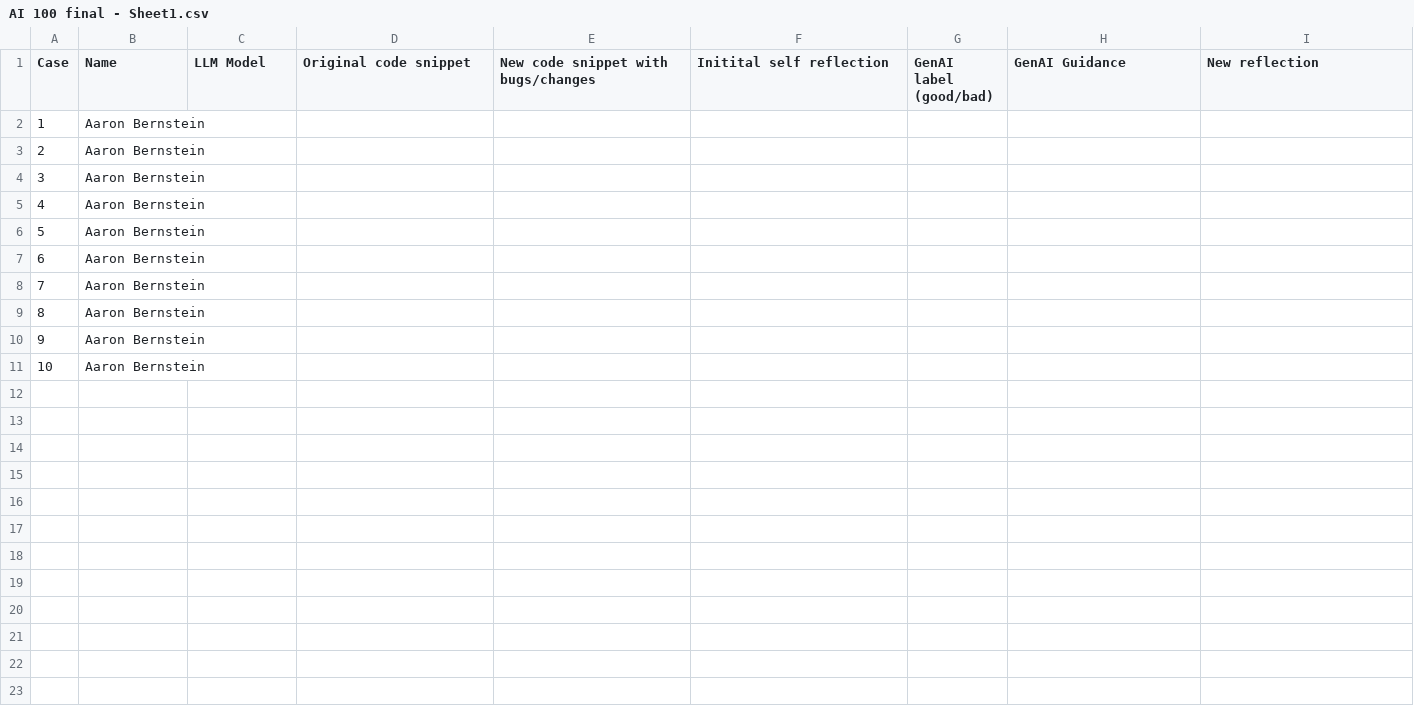
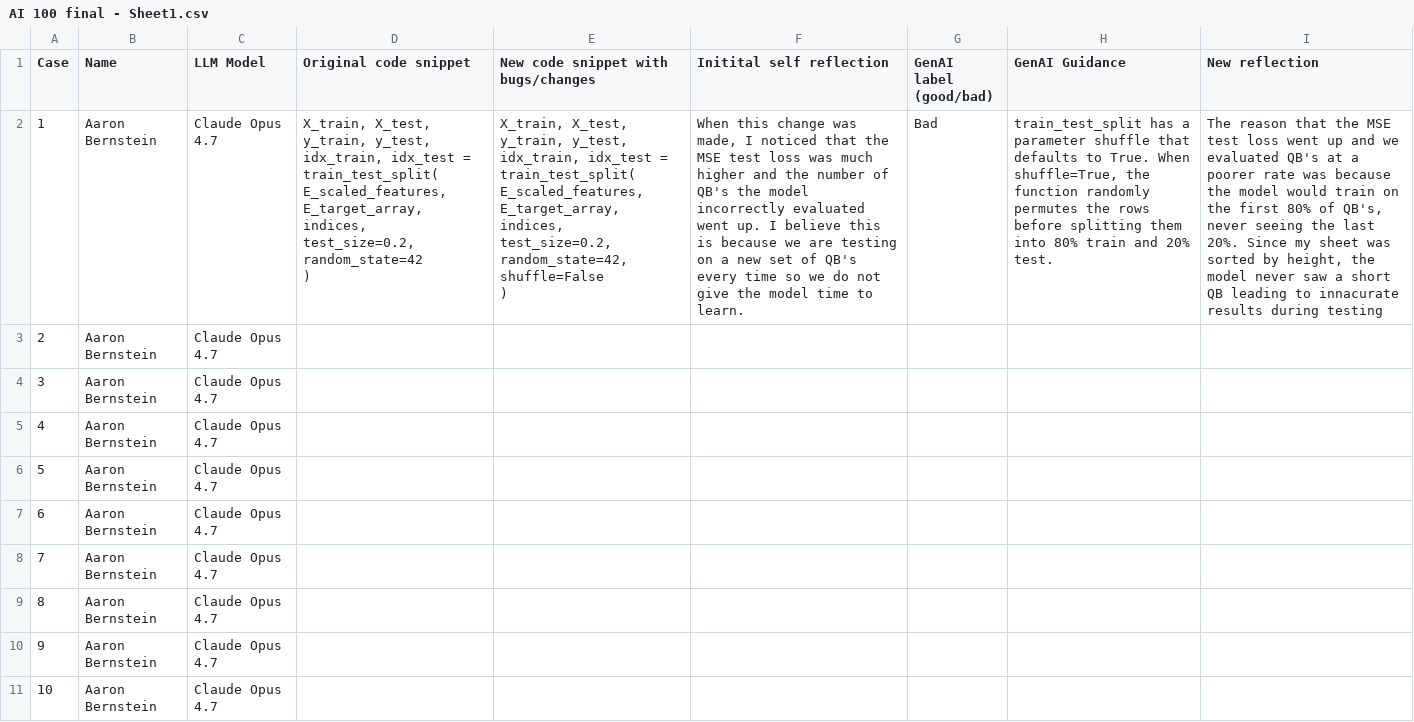
Before and after one commit to AaronZacharyBernstein/AI100Final, a CSV file: AI 100 final - Sheet1.csv, drawn as a sheet; ↵ is a line break in a cell; the diff names each change by its address in the sheet, - before the commit and + after, or states it on an @@ line.

Commit message:
Case 1

```diff
--- a/AI 100 final - Sheet1.csv
+++ b/AI 100 final - Sheet1.csv
-C2:C11 (LLM Model): (empty)
+C2:C11 (LLM Model): Claude Opus 4.7
-D2 (Original code snippet): (empty)
+D2 (Original code snippet): X_train, X_test, y_train, y_test, idx_train, idx_test = train_test_split( ↵ E_scaled_features, E_target_array, indices, test_size=0.2, random_state=42 ↵ )
-E2: (empty)
+E2: X_train, X_test, y_train, y_test, idx_train, idx_test = train_test_split( ↵ E_scaled_features, E_target_array, indices, test_size=0.2, random_state=42, shuffle=False ↵ )
-F2 (Initital self reflection): (empty)
+F2 (Initital self reflection): When this change was made, I noticed that the MSE test loss was much higher and the number of QB's the model incorrectly evaluated went up. I believe this is because we are testing on a new set of QB's every time so we do not give the model time to learn.
-G2 (GenAI label (good/bad)): (empty)
+G2 (GenAI label (good/bad)): Bad
-H2 (GenAI Guidance): (empty)
+H2 (GenAI Guidance): train_test_split has a parameter shuffle that defaults to True. When shuffle=True, the function randomly permutes the rows before splitting them into 80% train and 20% test.
-I2 (New reflection): (empty)
+I2 (New reflection): The reason that the MSE test loss went up and we evaluated QB's at a poorer rate was because the model would train on the first 80% of QB's, never seeing the last 20%. Since my sheet was sorted by height, the model never saw a short QB leading to innacurate results during testing
```
Also changed, not shown: 1 other file.
